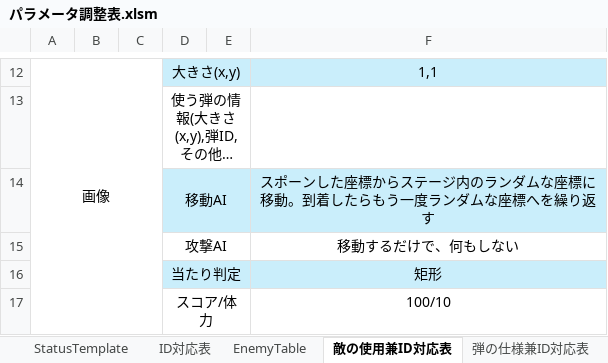
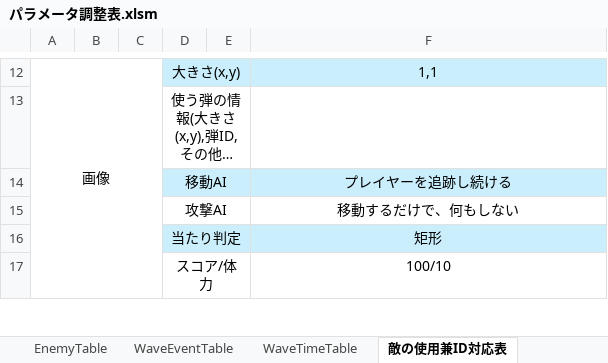
Before and after one commit to CharaMel495/Re_PigeonShooting, an Excel workbook: Assets/ParameterControll/パラメータ調整表.xlsm, sheet 敵の使用兼ID対応表, drawn as a sheet; only a part is shown, gaps mark what is left out; long unchanged cells end in …; values as stored, in another font and other column widths than the file's, no borders; charts and pictures not drawn; the diff names each change by its address in the sheet, - before the commit and + after, or states it on an @@ line.

```diff
--- a/Assets/ParameterControll/パラメータ調整表.xlsm (sheet 敵の使用兼ID対応表)
+++ b/Assets/ParameterControll/パラメータ調整表.xlsm (sheet 敵の使用兼ID対応表)
-sheet tab: ID対応表
+sheet tab: WaveEventTable
+sheet tab: WaveTimeTable
-F14: スポーンした座標からステージ内のランダムな座標に移動。到着したらもう一度ランダムな座標へを繰り返す
+F14: プレイヤーを追跡し続ける
```
Also changed, not shown: charts or pictures, 58 other files.
